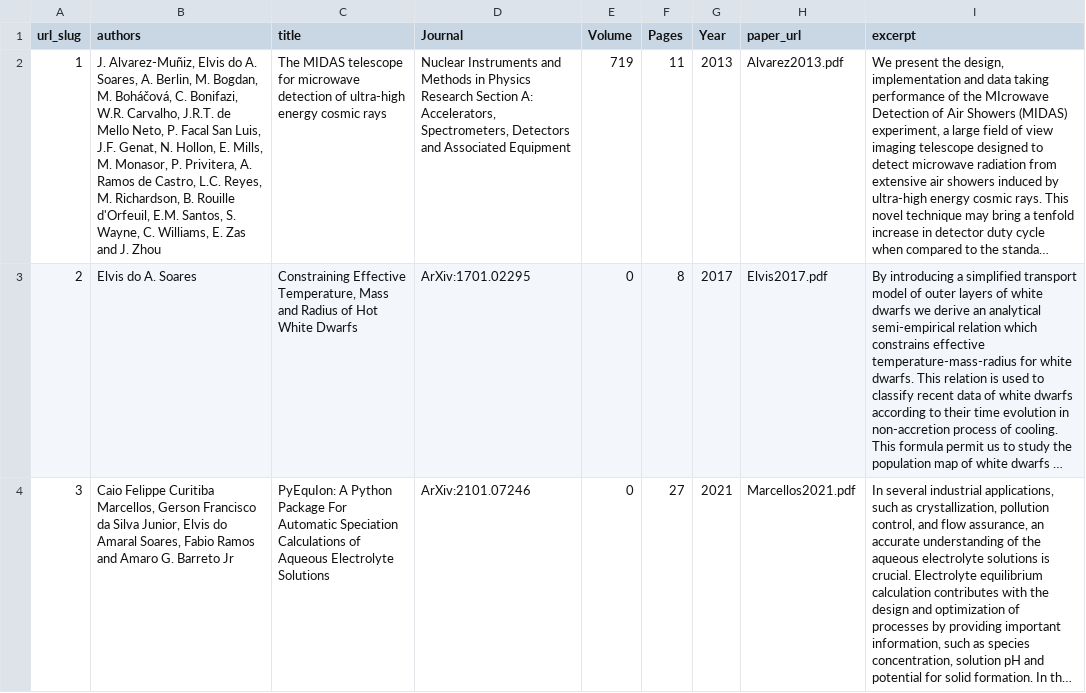
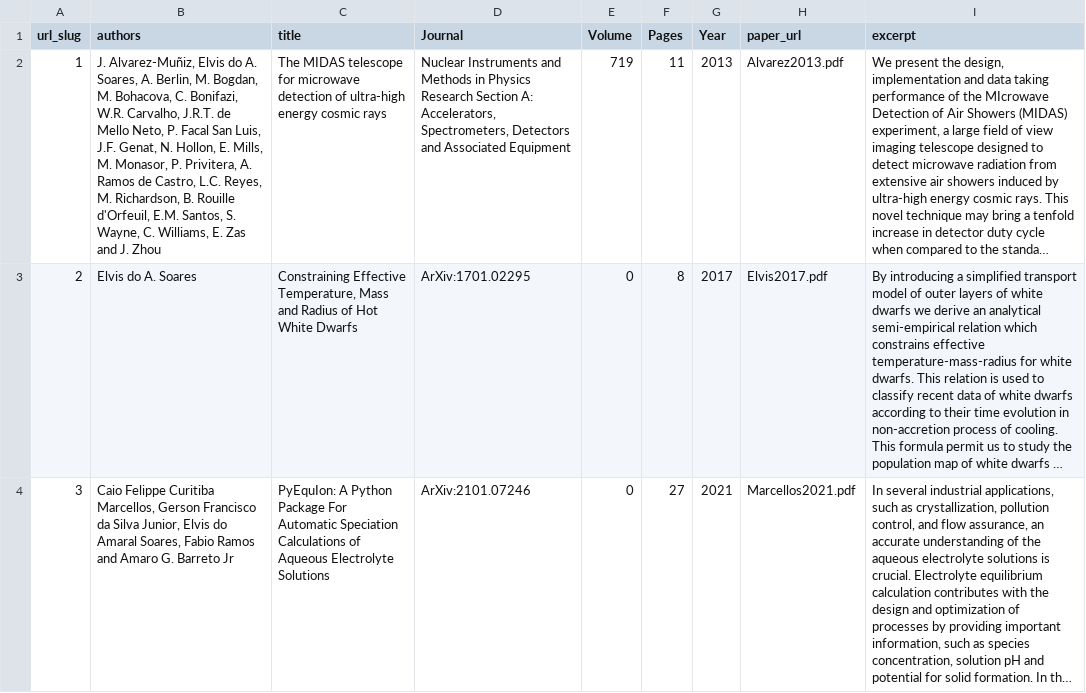
Before and after one commit to elvissoares/elvissoares.github.io, a TSV file: markdown_generator/publications.tsv, drawn as a sheet; long unchanged cells end in …; the diff names each change by its address in the sheet, - before the commit and + after, or states it on an @@ line.

Commit message:
Inserting publications

```diff
--- a/markdown_generator/publications.tsv
+++ b/markdown_generator/publications.tsv
-B2 (authors): …Bogdan, M. Boháčová, C. Bonifazi,…
+B2 (authors): …Bogdan, M. Bohacova, C. Bonifazi,…
```
Also changed, not shown: 2 other files.
